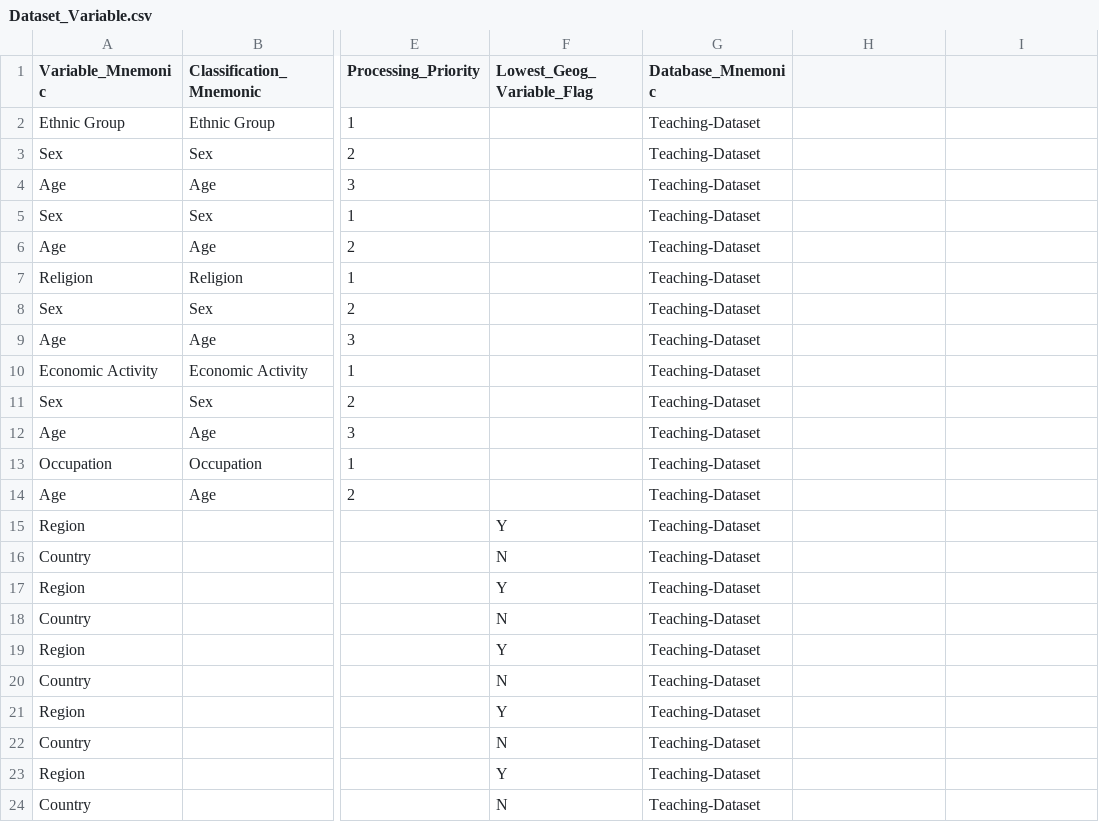
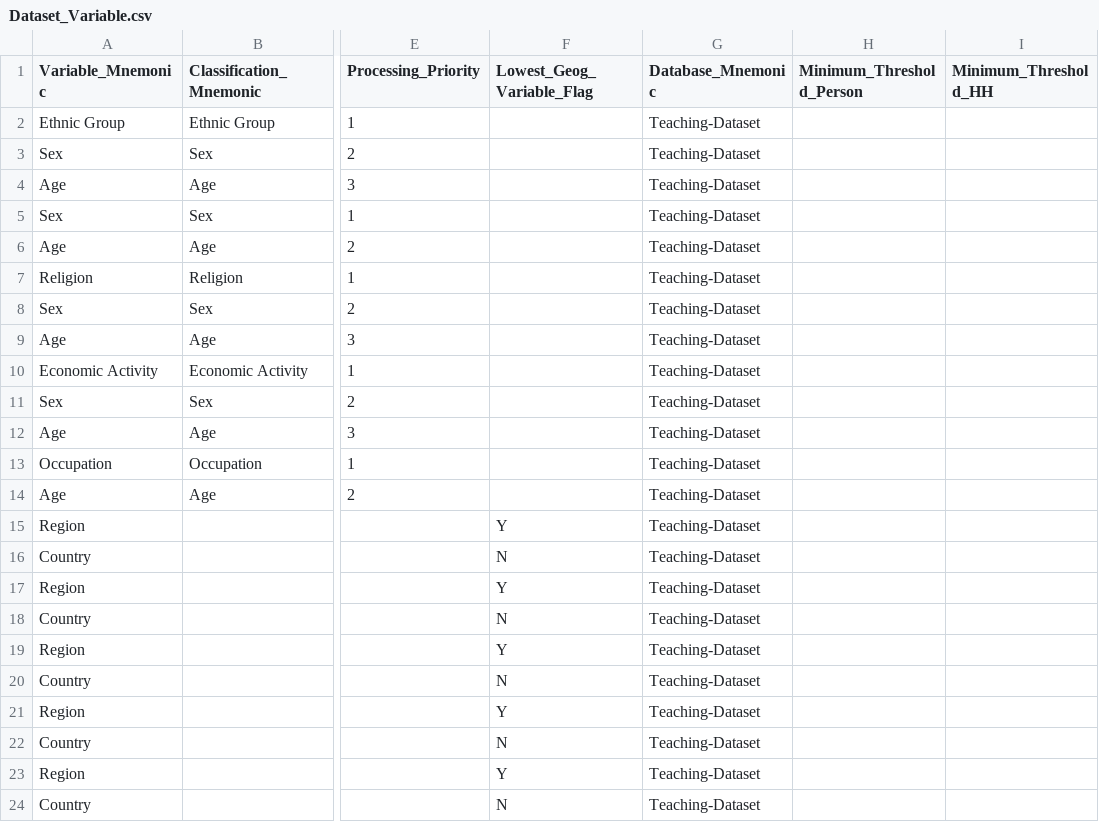
Before and after one commit to sensiblecodeio/csv-to-cantabular-metadata-2021, a CSV file: sample_2011/Dataset_Variable.csv, drawn as a sheet; only a part is shown, gaps mark what is left out; the diff names each change by its address in the sheet, - before the commit and + after, or states it on an @@ line.

Commit message:
Added Minimum_Threshold_Person/HH

```diff
--- a/sample_2011/Dataset_Variable.csv
+++ b/sample_2011/Dataset_Variable.csv
-H1: (empty)
+H1: Minimum_Threshold_Person
-I1: (empty)
+I1: Minimum_Threshold_HH
```
Also changed, not shown: 6 other files.
